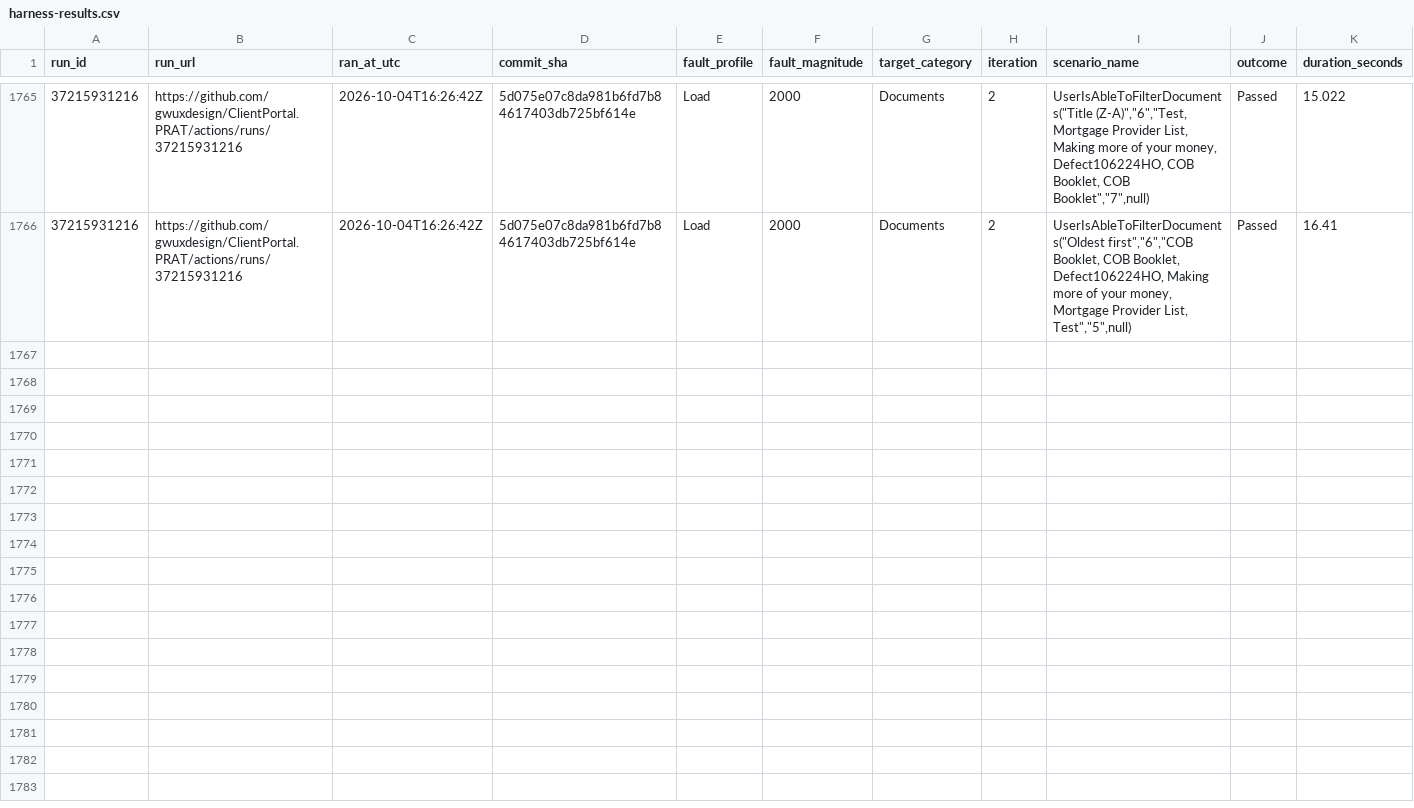
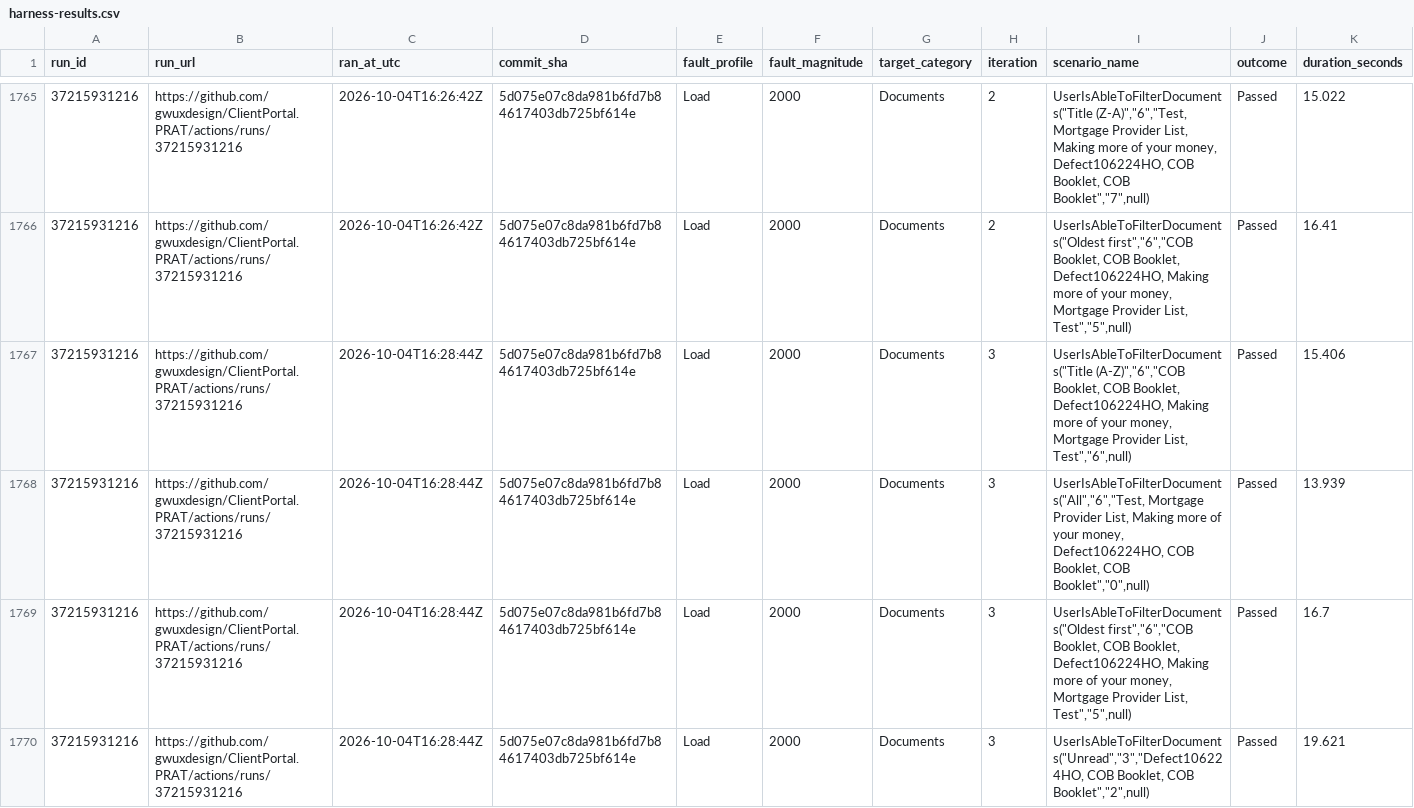
Before and after one commit to gwuxdesign/ClientPortal.PRAT, a CSV file: data/harness-results.csv, drawn as a sheet; only a part is shown, gaps mark what is left out; rows hold the shown columns only; the diff covers the shown part only; the diff names each change by its address in the sheet, - before the commit and + after, or states it on an @@ line.

```diff
--- a/data/harness-results.csv
+++ b/data/harness-results.csv
+row 1767: 37215931216 | https://github.com/gwuxdesign/ClientPortal.PRAT/actions/runs/37215931216 | 2026-10-04T16:28:44Z | 5d075e07c8da981b6fd7b84617403db725bf614e | Load | 2000 | Documents | 3 | UserIsAbleToFilterDocuments("Title (A-Z)","6","COB Booklet, COB Booklet, Defect106224HO, Making more of your money, Mortgage Provider List, Test","6",null) | Passed | 15.406
+row 1768: 37215931216 | https://github.com/gwuxdesign/ClientPortal.PRAT/actions/runs/37215931216 | 2026-10-04T16:28:44Z | 5d075e07c8da981b6fd7b84617403db725bf614e | Load | 2000 | Documents | 3 | UserIsAbleToFilterDocuments("All","6","Test, Mortgage Provider List, Making more of your money, Defect106224HO, COB Booklet, COB Booklet","0",null) | Passed | 13.939
+row 1769: 37215931216 | https://github.com/gwuxdesign/ClientPortal.PRAT/actions/runs/37215931216 | 2026-10-04T16:28:44Z | 5d075e07c8da981b6fd7b84617403db725bf614e | Load | 2000 | Documents | 3 | UserIsAbleToFilterDocuments("Oldest first","6","COB Booklet, COB Booklet, Defect106224HO, Making more of your money, Mortgage Provider List, Test","5",null) | Passed | 16.7
+row 1770: 37215931216 | https://github.com/gwuxdesign/ClientPortal.PRAT/actions/runs/37215931216 | 2026-10-04T16:28:44Z | 5d075e07c8da981b6fd7b84617403db725bf614e | Load | 2000 | Documents | 3 | UserIsAbleToFilterDocuments("Unread","3","Defect106224HO, COB Booklet, COB Booklet","2",null) | Passed | 19.621
```
Also changed, not shown: 4 added rows elsewhere in this file.
